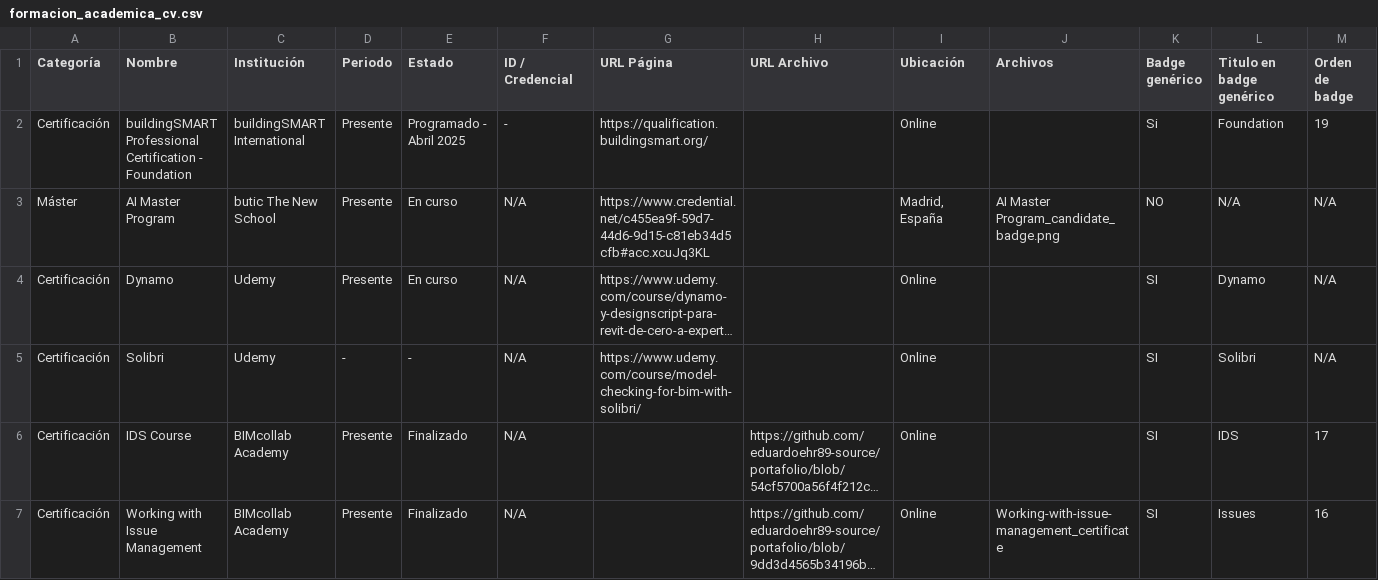
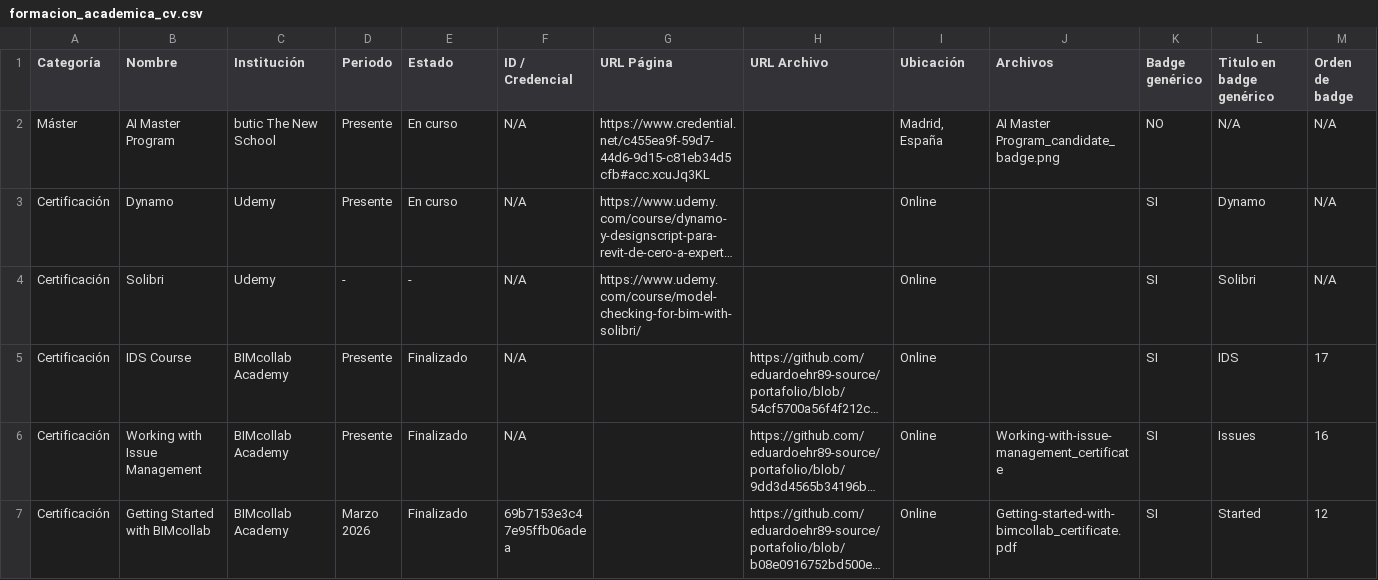
Before and after one commit to eduardoehr89-source/portafolio, a CSV file: 01_Sitio_Web/CV/informacion/formacion_academica_cv.csv, drawn as a sheet; only a part is shown; the shorter side is filled out with more unchanged rows; long unchanged cells end in …; the diff names each change by its address in the sheet, - before the commit and + after, or states it on an @@ line.

Commit message:
Add files via upload

```diff
--- a/01_Sitio_Web/CV/informacion/formacion_academica_cv.csv
+++ b/01_Sitio_Web/CV/informacion/formacion_academica_cv.csv
-row 2: Certificación | buildingSMART Professional Certification - Foundation | buildingSMART International | Presente | Programado - Abril 2025 | - | https://qualification.buildingsmart.org/ |  | Online |  | Si | Foundation | 19
```
